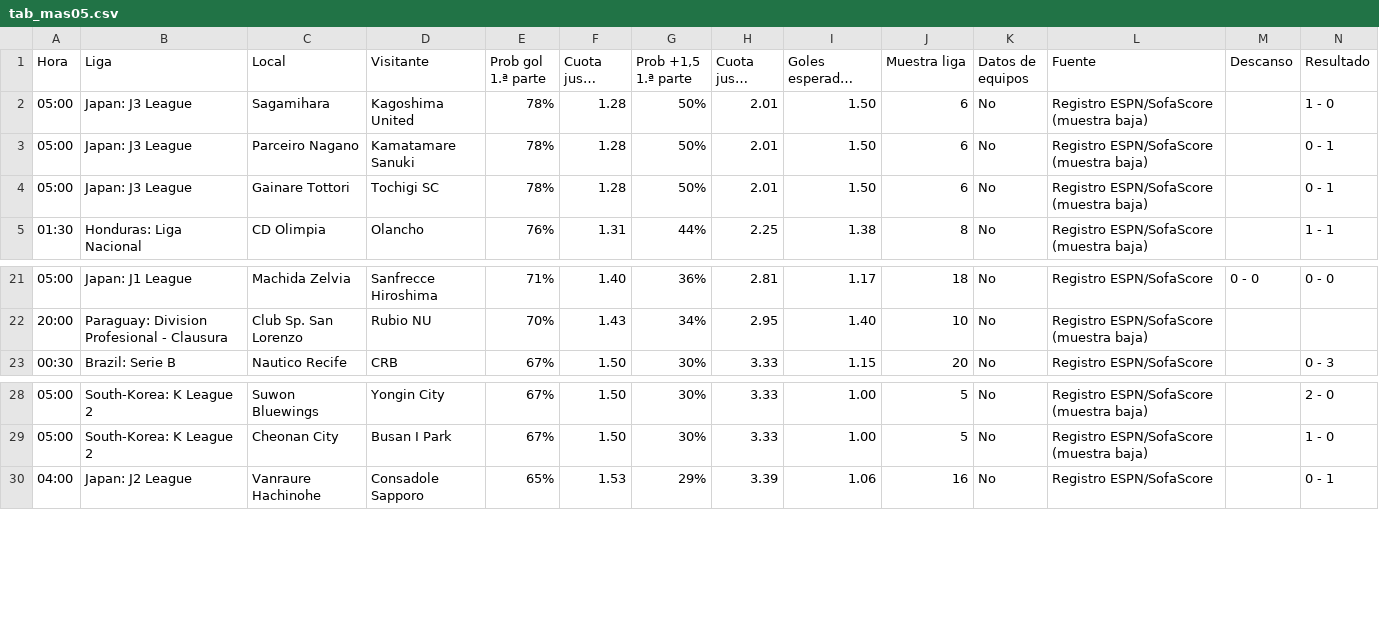
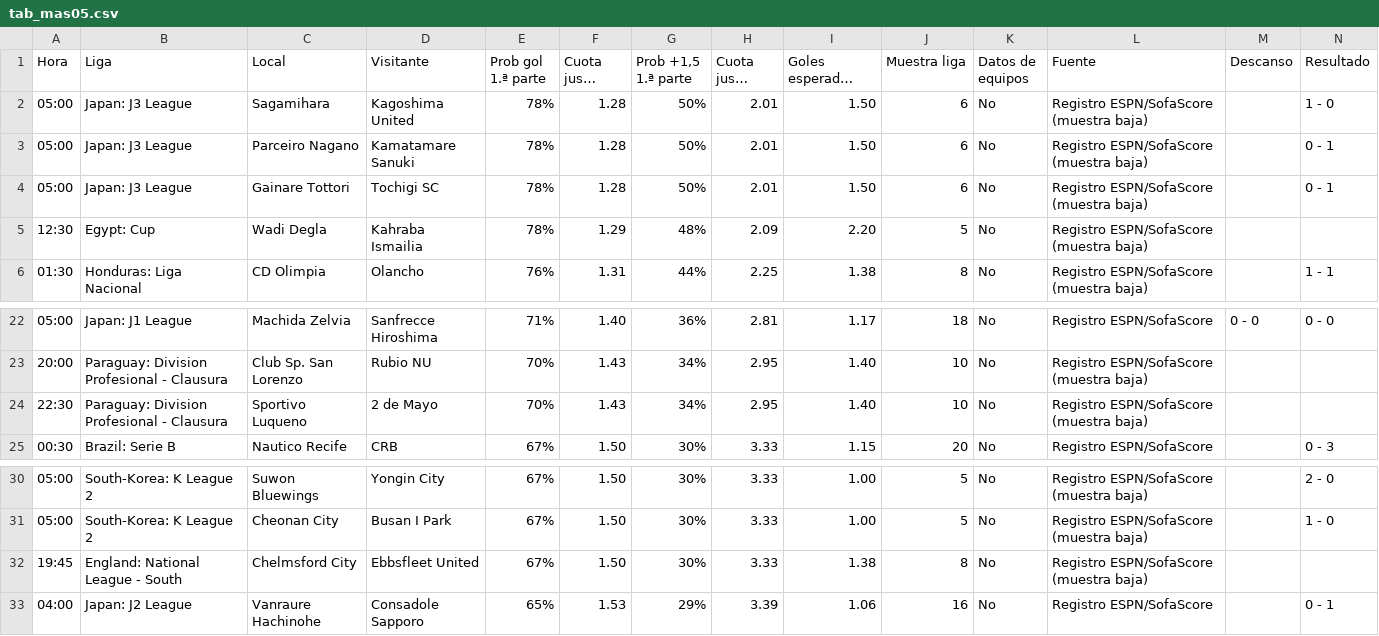
Before and after one commit to angelo4848/angelo-analytics, a CSV file: data/tab_mas05.csv, drawn as a sheet; only a part is shown, gaps mark what is left out; long unchanged cells end in …; the diff names each change by its address in the sheet, - before the commit and + after, or states it on an @@ line.

```diff
--- a/data/tab_mas05.csv
+++ b/data/tab_mas05.csv
+row 5: 12:30 | Egypt: Cup | Wadi Degla | Kahraba Ismailia | 78% | 1.29 | 48% | 2.09 | 2.20 | 5 | No | Registro ESPN/SofaScore (muestra baja)
+row 24: 22:30 | Paraguay: Division Profesional - Clausura | Sportivo Luqueno | 2 de Mayo | 70% | 1.43 | 34% | 2.95 | 1.40 | 10 | No | Registro ESPN/SofaScore (muestra baja)
+row 32: 19:45 | England: National League - South | Chelmsford City | Ebbsfleet United | 67% | 1.50 | 30% | 3.33 | 1.38 | 8 | No | Registro ESPN/SofaScore (muestra baja)
```
Also changed, not shown: data/tab_corners.csv, data/tab_menos05.csv, 2 other files.
